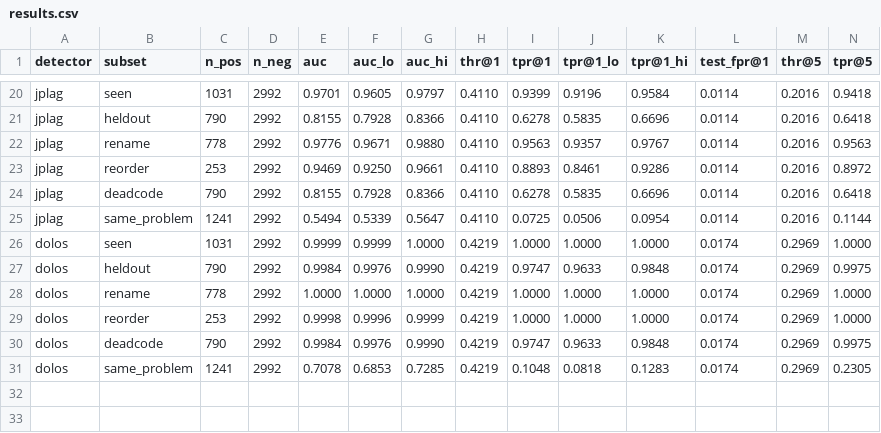
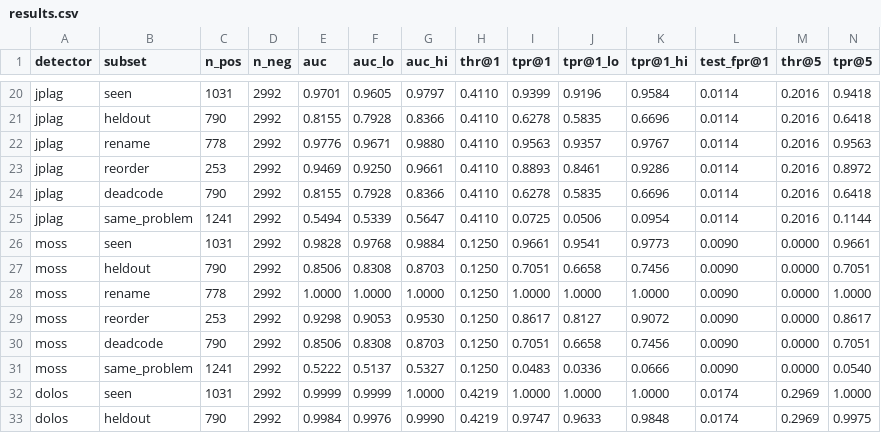
Before and after one commit to NandhaSaravanan/AAAI-CALE-AI, a CSV file: eval/results.csv, drawn as a sheet; only a part is shown, gaps mark what is left out; the shorter side is filled out with more unchanged rows; rows hold the shown columns only; the diff names each change by its address in the sheet, - before the commit and + after, or states it on an @@ line.

Commit message:
Moss baseline added (user ID via env var only); results regenerated, existing rows unchanged; paper updated

```diff
--- a/eval/results.csv
+++ b/eval/results.csv
+row 26: moss | seen | 1031 | 2992 | 0.9828 | 0.9768 | 0.9884 | 0.1250 | 0.9661 | 0.9541 | 0.9773 | 0.0090 | 0.0000 | 0.9661
+row 27: moss | heldout | 790 | 2992 | 0.8506 | 0.8308 | 0.8703 | 0.1250 | 0.7051 | 0.6658 | 0.7456 | 0.0090 | 0.0000 | 0.7051
+row 28: moss | rename | 778 | 2992 | 1.0000 | 1.0000 | 1.0000 | 0.1250 | 1.0000 | 1.0000 | 1.0000 | 0.0090 | 0.0000 | 1.0000
+row 29: moss | reorder | 253 | 2992 | 0.9298 | 0.9053 | 0.9530 | 0.1250 | 0.8617 | 0.8127 | 0.9072 | 0.0090 | 0.0000 | 0.8617
+row 30: moss | deadcode | 790 | 2992 | 0.8506 | 0.8308 | 0.8703 | 0.1250 | 0.7051 | 0.6658 | 0.7456 | 0.0090 | 0.0000 | 0.7051
+row 31: moss | same_problem | 1241 | 2992 | 0.5222 | 0.5137 | 0.5327 | 0.1250 | 0.0483 | 0.0336 | 0.0666 | 0.0090 | 0.0000 | 0.0540
```
Also changed, not shown: eval/analysis.csv, eval/deltas.csv, 24 other files.
